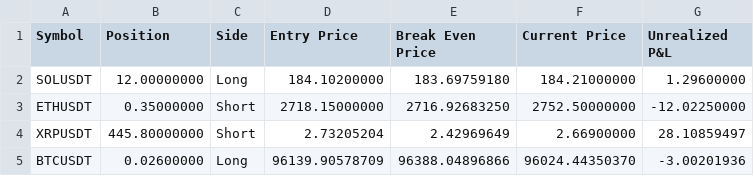
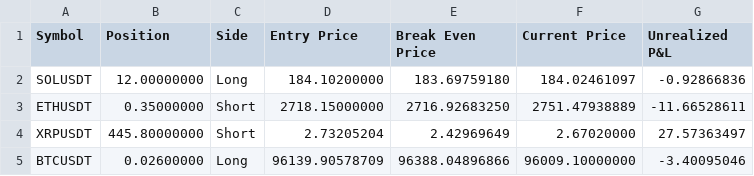
Before and after one commit to June-dwai/Dashboard, a CSV file: data/positions.csv, drawn as a sheet.

Commit message:
자동 업데이트: 2025-02-17 20:58:31

```diff
--- a/data/positions.csv
+++ b/data/positions.csv
@@ -1,5 +1,5 @@
 Symbol,Position,Side,Entry Price,Break Even Price,Current Price,Unrealized P&L
-SOLUSDT,12.00000000,Long,184.10200000,183.69759180,184.21000000,1.29600000
-ETHUSDT,0.35000000,Short,2718.15000000,2716.92683250,2752.50000000,-12.02250000
-XRPUSDT,445.80000000,Short,2.73205204,2.42969649,2.66900000,28.10859497
-BTCUSDT,0.02600000,Long,96139.90578709,96388.04896866,96024.44350370,-3.00201936
+SOLUSDT,12.00000000,Long,184.10200000,183.69759180,184.02461097,-0.92866836
+ETHUSDT,0.35000000,Short,2718.15000000,2716.92683250,2751.47938889,-11.66528611
+XRPUSDT,445.80000000,Short,2.73205204,2.42969649,2.67020000,27.57363497
+BTCUSDT,0.02600000,Long,96139.90578709,96388.04896866,96009.10000000,-3.40095046
```
